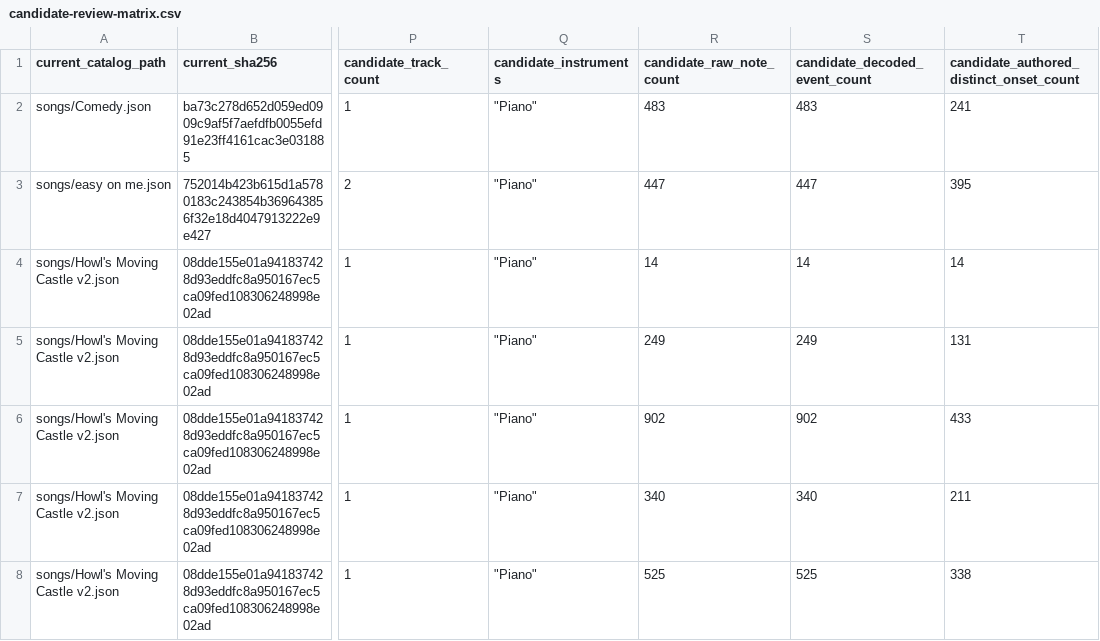
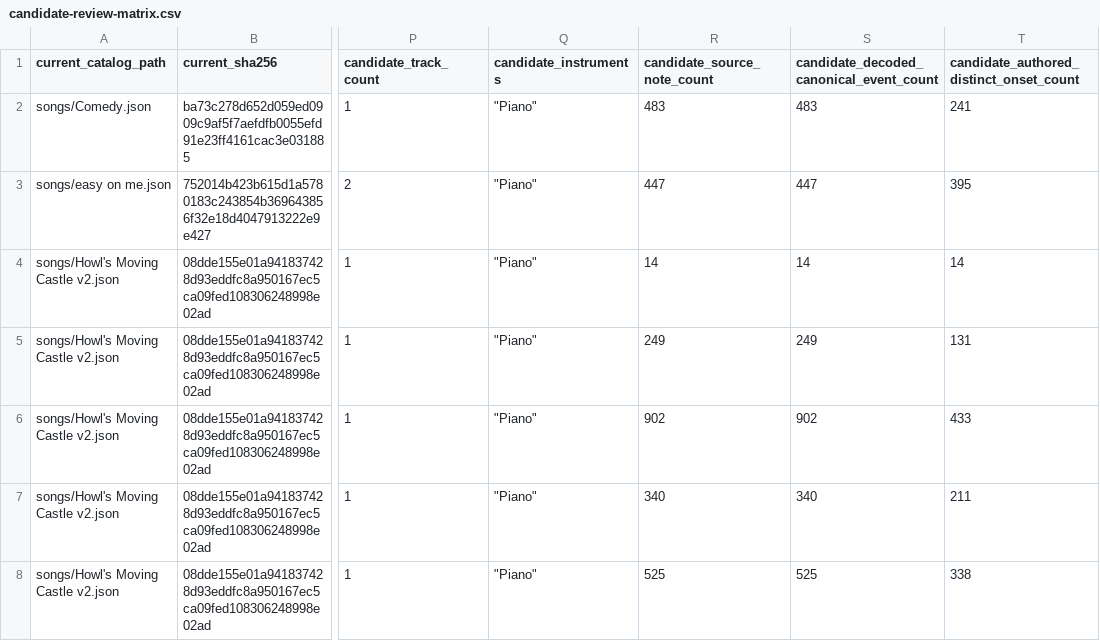
Before and after one commit to pumni/Sky-Auto-Player, a CSV file: docs/song-curation/candidate-review-matrix.csv, drawn as a sheet; only a part is shown, gaps mark what is left out; the diff names each change by its address in the sheet, - before the commit and + after, or states it on an @@ line.

```diff
--- a/docs/song-curation/candidate-review-matrix.csv
+++ b/docs/song-curation/candidate-review-matrix.csv
-R1: candidate_raw_note_count
+R1: candidate_source_note_count
-S1: candidate_decoded_event_count
+S1: candidate_decoded_canonical_event_count
```
Also changed, not shown: docs/song-curation/inventory.csv, 4 other files.
